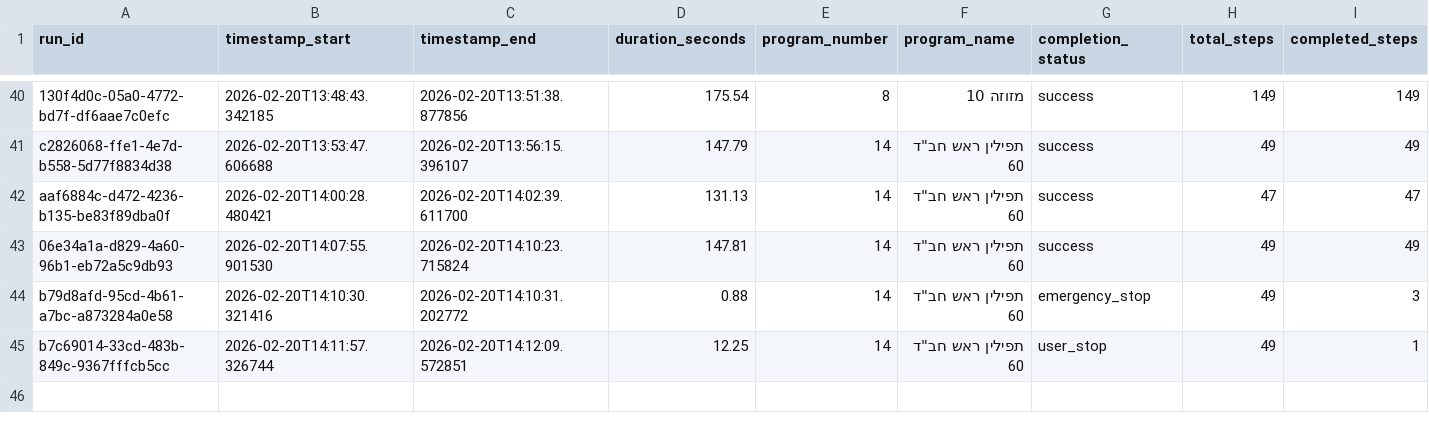
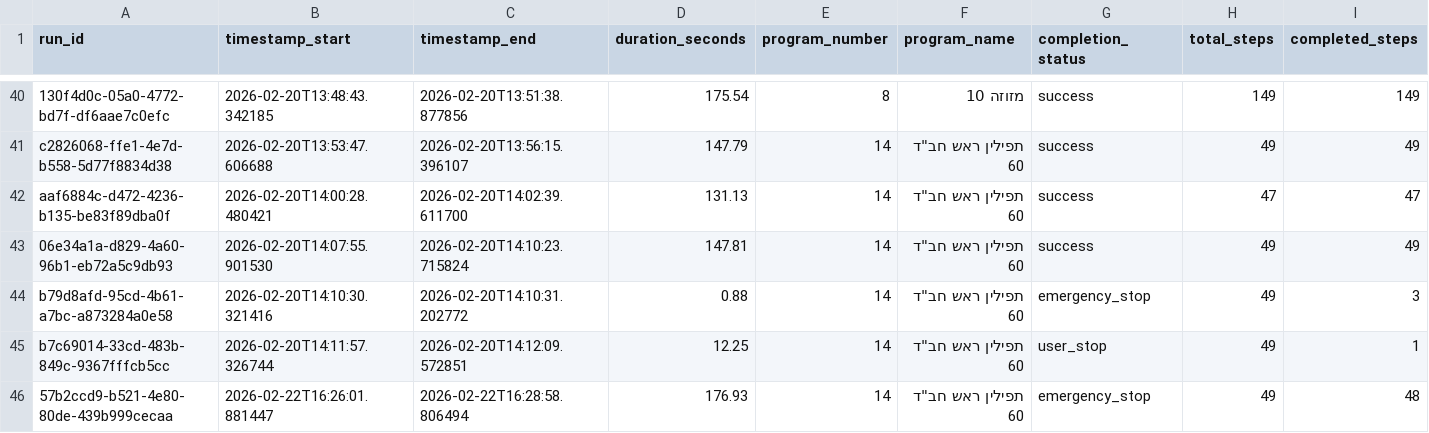
Before and after one commit to orharazi/Scratch-Desk, a CSV file: data/analytics/runs.csv, drawn as a sheet; only a part is shown, gaps mark what is left out; rows hold the shown columns only; the diff names each change by its address in the sheet, - before the commit and + after, or states it on an @@ line.

```diff
--- a/data/analytics/runs.csv
+++ b/data/analytics/runs.csv
+row 46: 57b2ccd9-b521-4e80-80de-439b999cecaa | 2026-02-22T16:26:01.881447 | 2026-02-22T16:28:58.806494 | 176.93 | 14 | תפילין ראש חב"ד 60 | emergency_stop | 49 | 48
```
Also changed, not shown: 3 other files.
